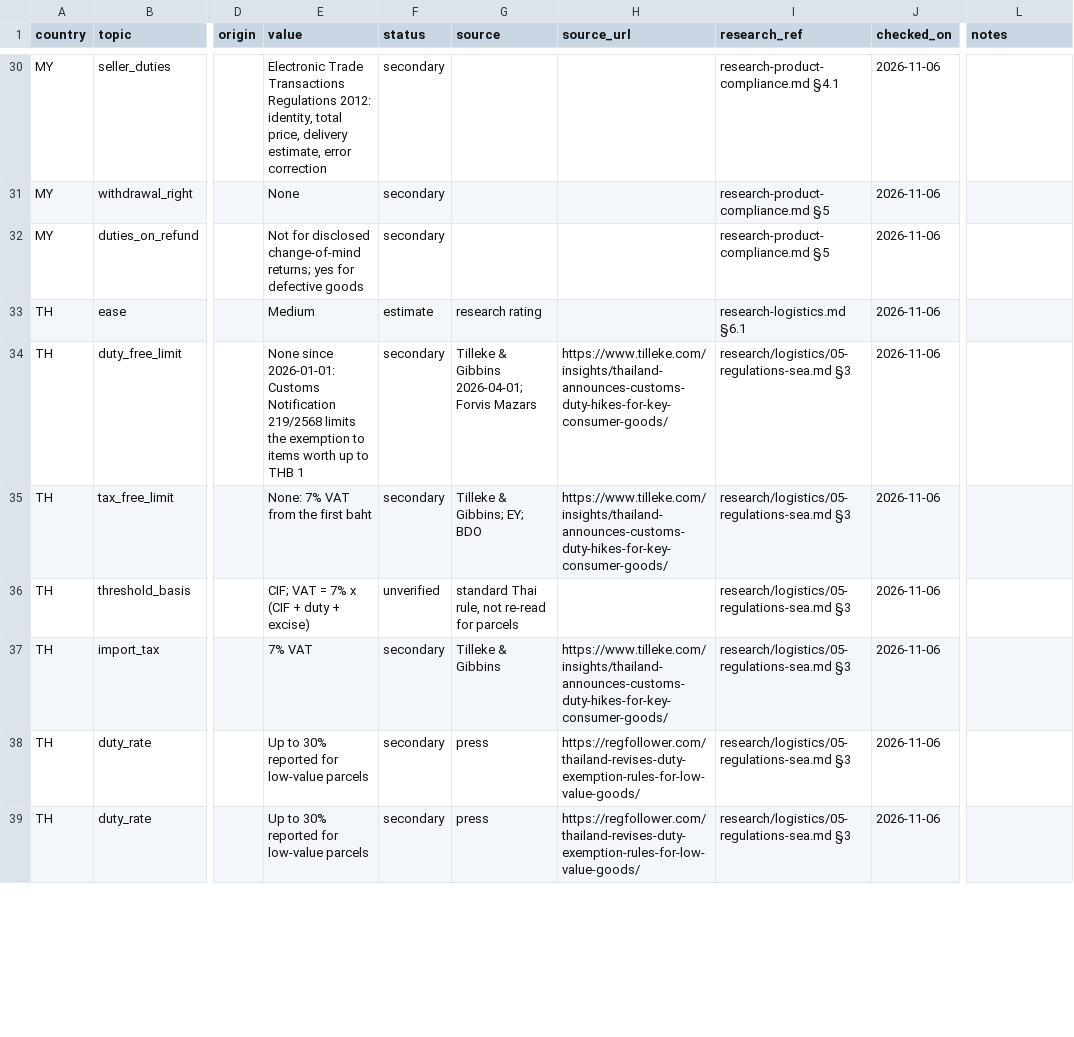
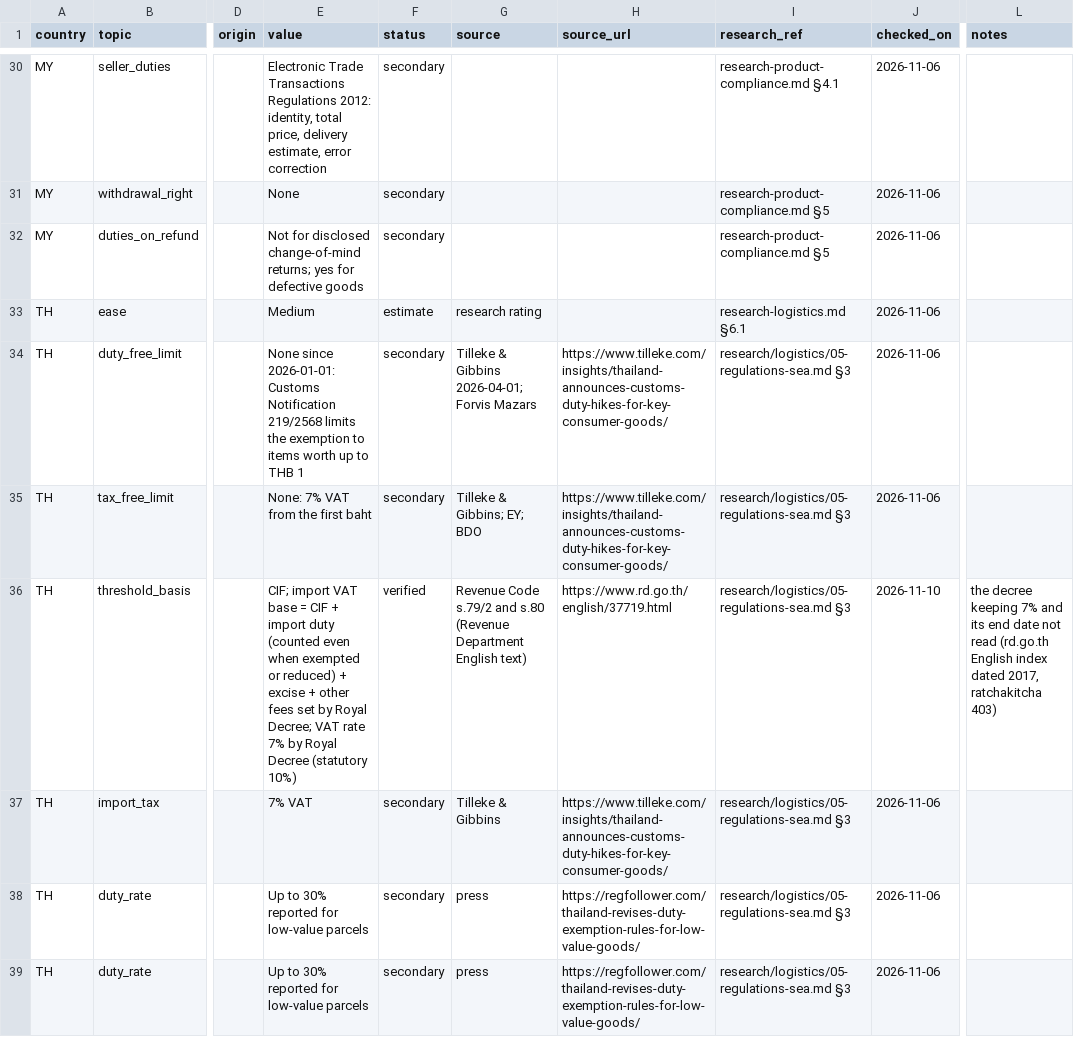
Before and after one commit to florianmarkusse/merchant-of-record, a CSV file: docs/markets/facts.csv, drawn as a sheet; only a part is shown, gaps mark what is left out; the diff covers the shown part only; the diff names each change by its address in the sheet, - before the commit and + after, or states it on an @@ line.

```diff
--- a/docs/markets/facts.csv
+++ b/docs/markets/facts.csv
-E36 (value): CIF; VAT = 7% x (CIF + duty + excise)
+E36 (value): CIF; import VAT base = CIF + import duty (counted even when exempted or reduced) + excise + other fees set by Royal Decree; VAT rate 7% by Royal Decree (statutory 10%)
-F36 (status): unverified
+F36 (status): verified
-G36 (source): standard Thai rule, not re-read for parcels
+G36 (source): Revenue Code s.79/2 and s.80 (Revenue Department English text)
-H36 (source_url): (empty)
+H36 (source_url): https://www.rd.go.th/english/37719.html
-J36 (checked_on): 2026-11-06
+J36 (checked_on): 2026-11-10
-L36 (notes): (empty)
+L36 (notes): the decree keeping 7% and its end date not read (rd.go.th English index dated 2017, ratchakitcha 403)
```
Also changed, not shown: 37 edited cells elsewhere in this file, 1 other file.
